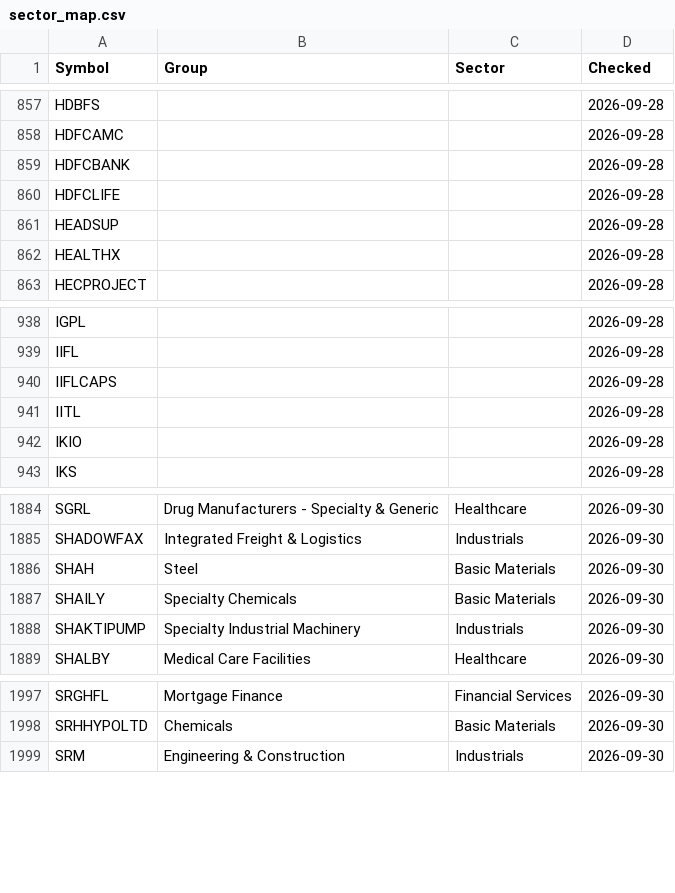
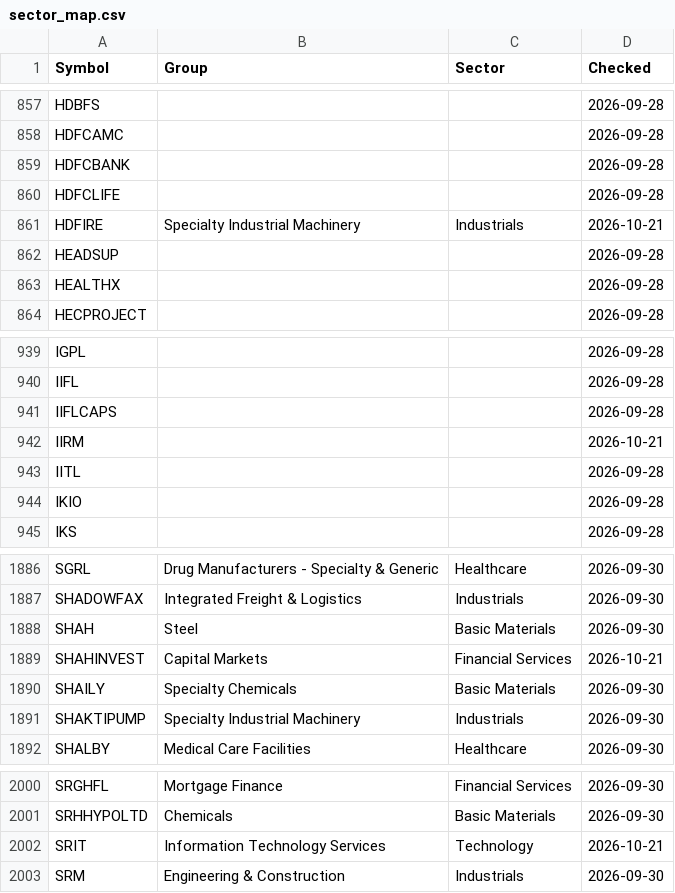
Before and after one commit to manoj-kholia/nse-scanner, a CSV file: sector_map.csv, drawn as a sheet; only a part is shown, gaps mark what is left out.

```diff
--- a/sector_map.csv
+++ b/sector_map.csv
@@ -860,2 +860,3 @@ HDFCBANK,,,2026-09-28
 HDFCLIFE,,,2026-09-28
+HDFIRE,Specialty Industrial Machinery,Industrials,2026-10-21
 HEADSUP,,,2026-09-28
@@ -940,2 +941,3 @@ IIFL,,,2026-09-28
 IIFLCAPS,,,2026-09-28
+IIRM,,,2026-10-21
 IITL,,,2026-09-28
@@ -1886,2 +1888,3 @@ SHADOWFAX,Integrated Freight & Logistics,Industrials,2026-09-30
 SHAH,Steel,Basic Materials,2026-09-30
+SHAHINVEST,Capital Markets,Financial Services,2026-10-21
 SHAILY,Specialty Chemicals,Basic Materials,2026-09-30
@@ -1998,2 +2001,3 @@ SRGHFL,Mortgage Finance,Financial Services,2026-09-30
 SRHHYPOLTD,Chemicals,Basic Materials,2026-09-30
+SRIT,Information Technology Services,Technology,2026-10-21
 SRM,Engineering & Construction,Industrials,2026-09-30
```
Also changed, not shown: EQUITY_L.csv, cup_handle_signals.csv, 4 other files.
